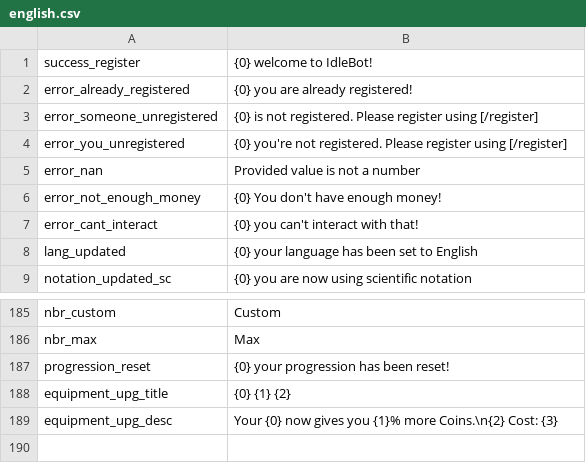
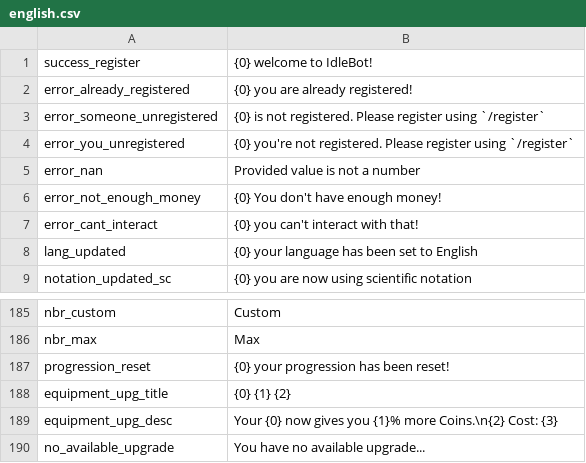
Before and after one commit to Astri2/IdleBot, a CSV file: app/src/main/resources/lang/english.csv, drawn as a sheet; only a part is shown, gaps mark what is left out.

```diff
--- a/app/src/main/resources/lang/english.csv
+++ b/app/src/main/resources/lang/english.csv
@@ -2,4 +2,4 @@ success_register,{0} welcome to IdleBot!
 error_already_registered,{0} you are already registered!
-error_someone_unregistered,{0} is not registered. Please register using [/register]
-error_you_unregistered,{0} you're not registered. Please register using [/register]
+error_someone_unregistered,{0} is not registered. Please register using `/register`
+error_you_unregistered,{0} you're not registered. Please register using `/register`
 error_nan,Provided value is not a number
@@ -189 +189,2 @@ equipment_upg_title,{0} {1} {2}
 equipment_upg_desc,Your {0} now gives you {1}% more Coins.\n{2} Cost: {3}
+no_available_upgrade,You have no available upgrade...
```
Also changed, not shown: app/src/main/resources/lang/french.csv, 15 other files.
